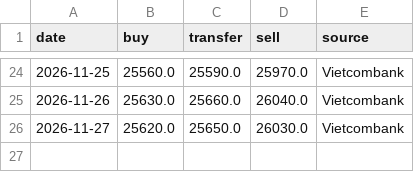
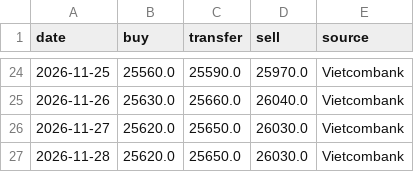
Before and after one commit to nguyenvanchi-cmd/vang-dashboard, a CSV file: data/usd_vnd.csv, drawn as a sheet; only a part is shown, gaps mark what is left out.

```diff
--- a/data/usd_vnd.csv
+++ b/data/usd_vnd.csv
@@ -26 +26,2 @@ date,buy,transfer,sell,source
 2026-11-27,25620.0,25650.0,26030.0,Vietcombank
+2026-11-28,25620.0,25650.0,26030.0,Vietcombank
```
Also changed, not shown: data/domestic.csv, 4 other files.
